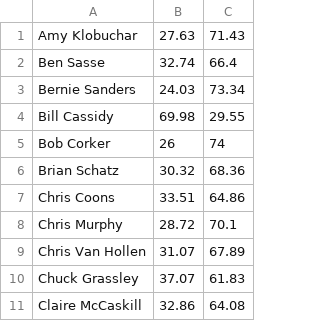
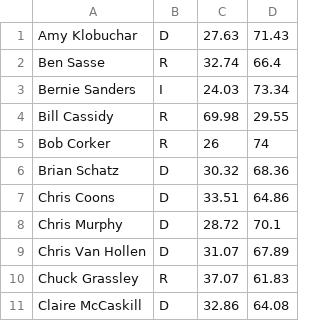
Before and after one commit to oliviaroy20/SocialSensing, a CSV file: name,pro,anti.csv, drawn as a sheet; only a part is shown; the diff names each change by its address in the sheet, - before the commit and + after, or states it on an @@ line.

```diff
--- a/name,pro,anti.csv
+++ b/name,pro,anti.csv
+column B, rows 1-11: D | R | I | R | R | D | D | D | D | R | D
```
Also changed, not shown: 3 other files.
